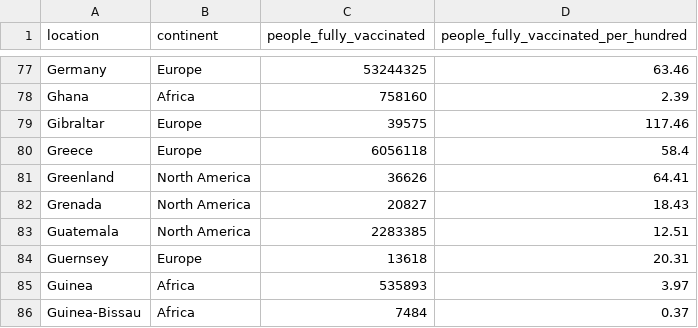
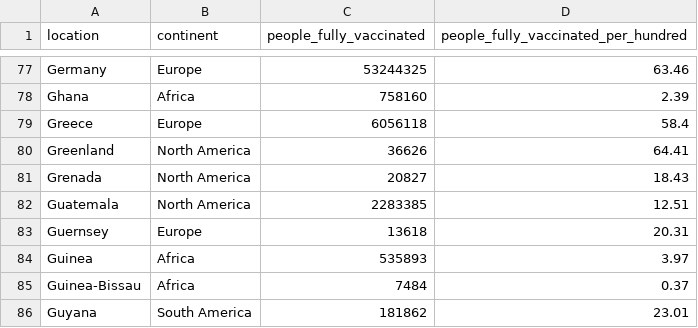
Before and after one commit to nathanwsoe/Assignment-2, a CSV file: data/people_fully_vaccinated_cleaned.csv, drawn as a sheet; only a part is shown, gaps mark what is left out; the shorter side is filled out with more unchanged rows.

Commit message:
Update people_fully_vaccinated_cleaned.csv

```diff
--- a/data/people_fully_vaccinated_cleaned.csv
+++ b/data/people_fully_vaccinated_cleaned.csv
@@ -78,3 +78,2 @@ Germany,Europe,53244325,63.46
 Ghana,Africa,758160,2.39
-Gibraltar,Europe,39575,117.46
 Greece,Europe,6056118,58.4
```
